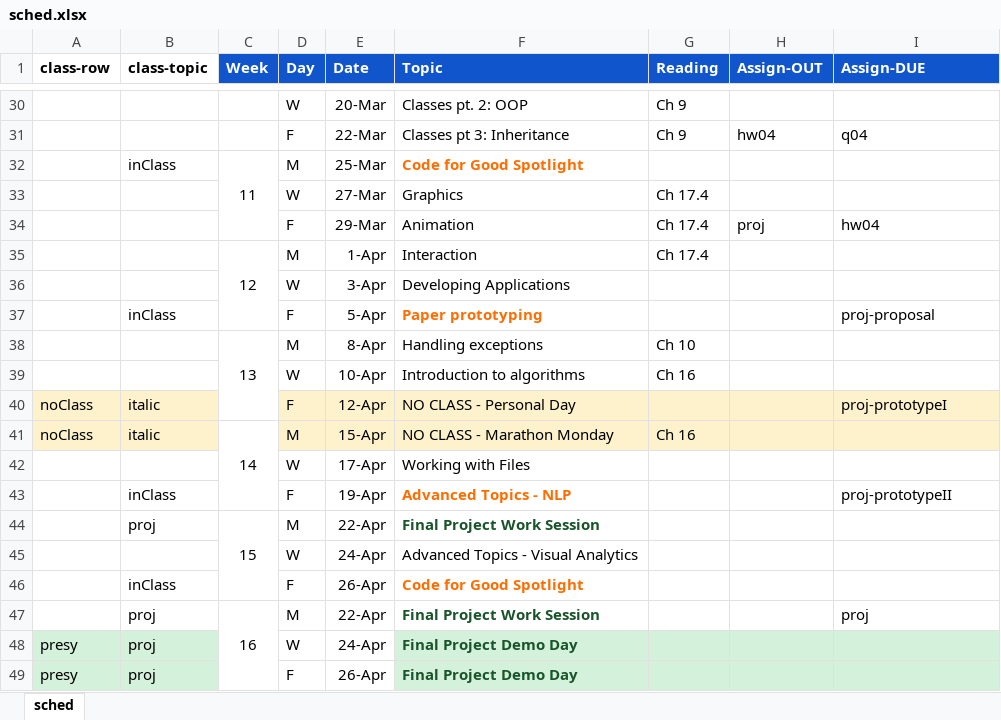
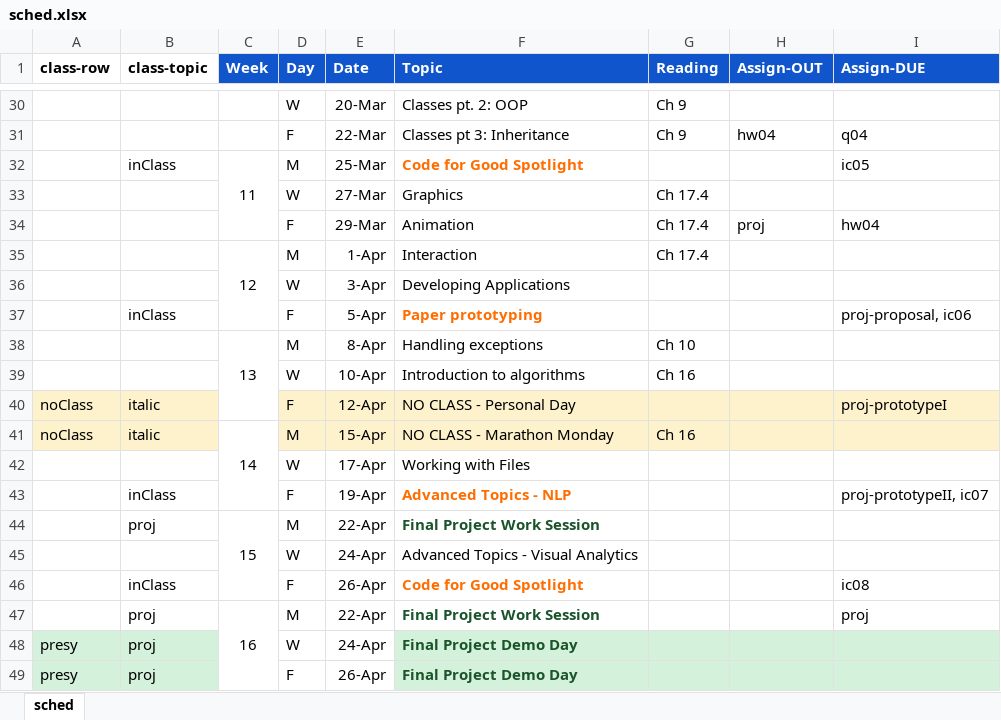
Before and after one commit to amosca01/CAIS117-S24, an Excel workbook: assets/sched.xlsx, sheet sched, drawn as a sheet; only a part is shown, gaps mark what is left out; values as stored, in another font and other column widths than the file's, no borders; the diff names each change by its address in the sheet, - before the commit and + after, or states it on an @@ line.

```diff
--- a/assets/sched.xlsx (sheet sched)
+++ b/assets/sched.xlsx (sheet sched)
-I32 (Assign-DUE): (empty)
+I32 (Assign-DUE): ic05
-I37 (Assign-DUE): proj-proposal
+I37 (Assign-DUE): proj-proposal, ic06
-I43 (Assign-DUE): proj-prototypeII
+I43 (Assign-DUE): proj-prototypeII, ic07
-I46 (Assign-DUE): (empty)
+I46 (Assign-DUE): ic08
```
Also changed, not shown: 12 other files.
